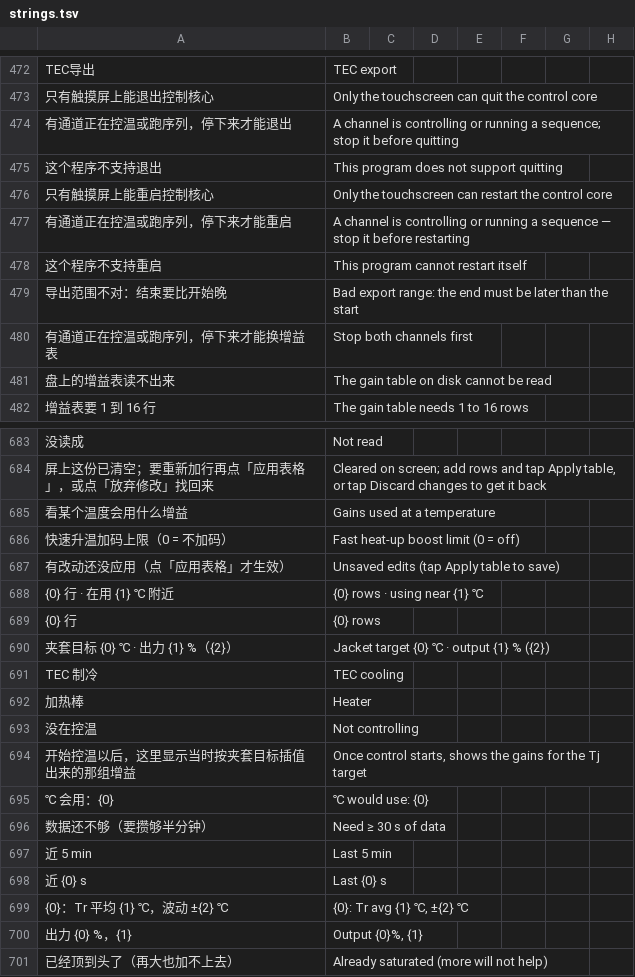
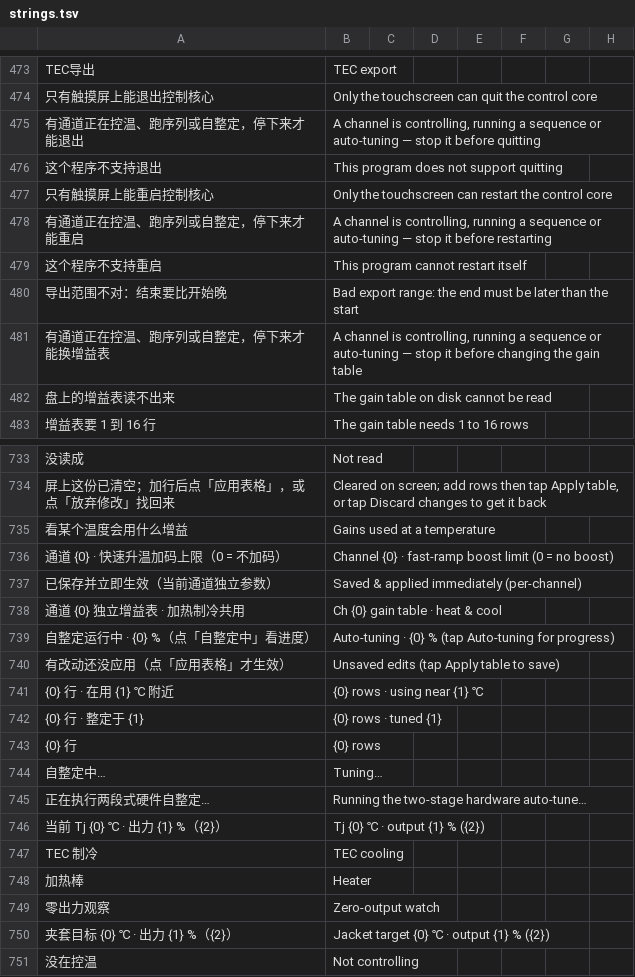
Before and after one commit to To-lovely-April-days/Tec4pc, a TSV file: hmi-cpp/ui/assets/lang/strings.tsv, drawn as a sheet; only a part is shown, gaps mark what is left out; the shorter side is filled out with more unchanged rows; removed rows and columns are numbered as before the commit, all else as after; the diff covers the shown part only; the diff names each change by its address in the sheet, - before the commit and + after, or states it on an @@ line.

```diff
--- a/hmi-cpp/ui/assets/lang/strings.tsv
+++ b/hmi-cpp/ui/assets/lang/strings.tsv
-A475: 有通道正在控温或跑序列，停下来才能退出
+A475: 有通道正在控温、跑序列或自整定，停下来才能退出
-B475: …channel is controlling or running a sequence; stop it…
+B475: …channel is controlling, running a sequence or auto-tuning — stop it…
-A478: 有通道正在控温或跑序列，停下来才能重启
+A478: 有通道正在控温、跑序列或自整定，停下来才能重启
-B478: …channel is controlling or running a sequence — stop…
+B478: …channel is controlling, running a sequence or auto-tuning — stop…
-row 480: 有通道正在控温或跑序列，停下来才能换增益表 | Stop both channels first
+row 481: 有通道正在控温、跑序列或自整定，停下来才能换增益表 | A channel is controlling, running a sequence or auto-tuning — stop it before changing the gain table
-A734: 屏上这份已清空；要重新加行再点「应用表格」，或点「放弃修改」找回来
+A734: 屏上这份已清空；加行后点「应用表格」，或点「放弃修改」找回来
-B734: …add rows and tap Apply…
+B734: …add rows then tap Apply…
-row 686: 快速升温加码上限（0 = 不加码） | Fast heat-up boost limit (0 = off)
+row 736: 通道 {0} · 快速升温加码上限（0 = 不加码） | Channel {0} · fast-ramp boost limit (0 = no boost)
@@ row 1677 moved to row 737: 已保存并立即生效（当前通道独立参数） @@
@@ row 1659 moved to row 738: 通道 {0} 独立增益表 · 加热制冷共用 @@
+row 739: 自整定运行中 · {0} %（点「自整定中」看进度） | Auto-tuning · {0} % (tap Auto-tuning for progress)
+row 742: {0} 行 · 整定于 {1} | {0} rows · tuned {1}
@@ row 1656 moved to row 744: 自整定中… @@
+row 745: 正在执行两段式硬件自整定… | Running the two-stage hardware auto-tune…
+row 746: 当前 Tj {0} ℃ · 出力 {1} %（{2}） | Tj {0} ℃ · output {1} % ({2})
+row 749: 零出力观察 | Zero-output watch
@@ row 690 moved to row 750: 夹套目标 {0} ℃ · 出力 {1} %（{2}） @@
```
Also changed, not shown: 47 added rows, 4 removed rows and 23 moved rows elsewhere in this file, 1 other file.
